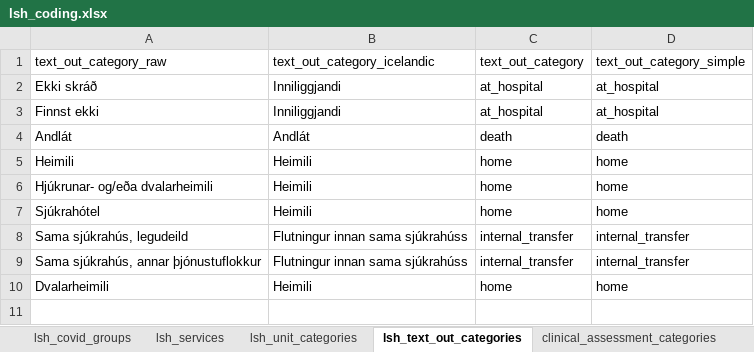
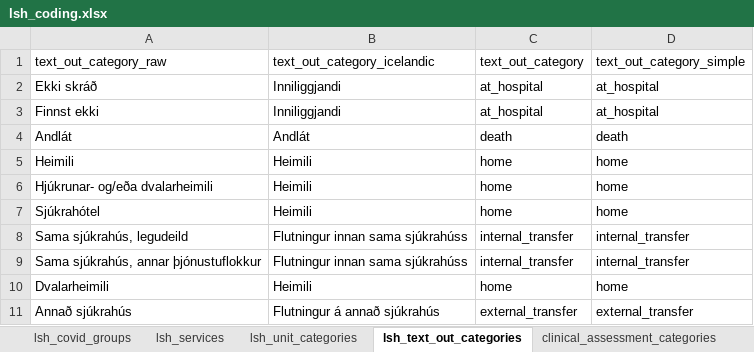
Before and after one commit to tprunarsson/BCS, an Excel workbook: lsh_data_processing/lsh_coding.xlsx, sheet lsh_text_out_categories, drawn as a sheet; values as stored, in another font and other column widths than the file's, no borders; the diff names each change by its address in the sheet, - before the commit and + after, or states it on an @@ line.

Commit message:
Added new categories

```diff
--- a/lsh_data_processing/lsh_coding.xlsx (sheet lsh_text_out_categories)
+++ b/lsh_data_processing/lsh_coding.xlsx (sheet lsh_text_out_categories)
+row 11: Annað sjúkrahús | Flutningur á annað sjúkrahús | external_transfer | external_transfer
```
Also changed, not shown: sheet lsh_unit_categories.
